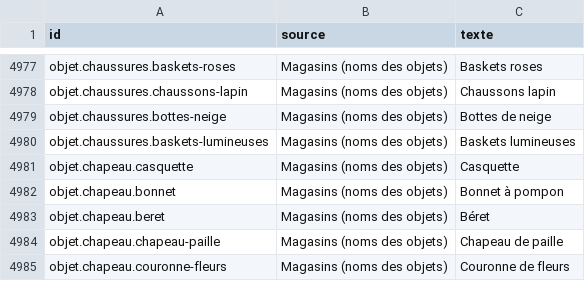
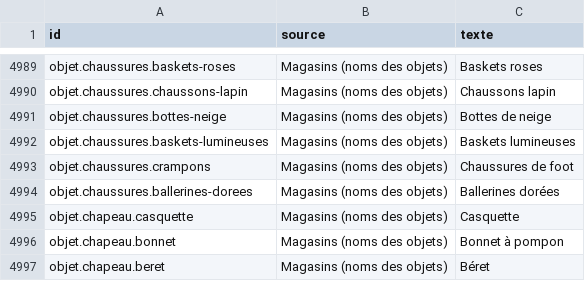
Before and after one commit to alielrab/ile-aux-defis, a CSV file: voix/phrases.csv, drawn as a sheet; only a part is shown, gaps mark what is left out; the shorter side is filled out with more unchanged rows; the diff covers the shown part only.

```diff
--- a/voix/phrases.csv
+++ b/voix/phrases.csv
@@ -4980,2 +4992,4 @@ objet.chaussures.bottes-neige;Magasins (noms des objets);Bottes de neige
 objet.chaussures.baskets-lumineuses;Magasins (noms des objets);Baskets lumineuses
+objet.chaussures.crampons;Magasins (noms des objets);Chaussures de foot
+objet.chaussures.ballerines-dorees;Magasins (noms des objets);Ballerines dorées
 objet.chapeau.casquette;Magasins (noms des objets);Casquette
```
Also changed, not shown: 15 added rows elsewhere in this file, images/liste.csv, 26 other files.
